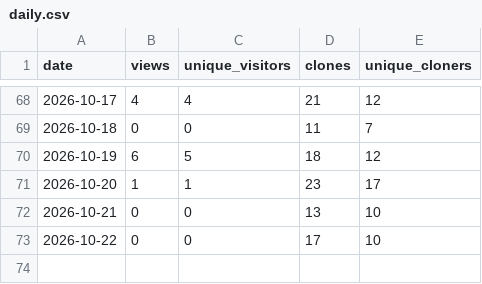
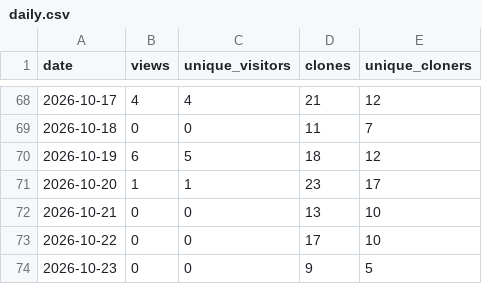
Before and after one commit to TheMyxa/telegram-parser, a CSV file: traffic/daily.csv, drawn as a sheet; only a part is shown, gaps mark what is left out.

```diff
--- a/traffic/daily.csv
+++ b/traffic/daily.csv
@@ -73 +73,2 @@ date,views,unique_visitors,clones,unique_cloners
 2026-10-22,0,0,17,10
+2026-10-23,0,0,9,5
```
Also changed, not shown: 4 other files.
